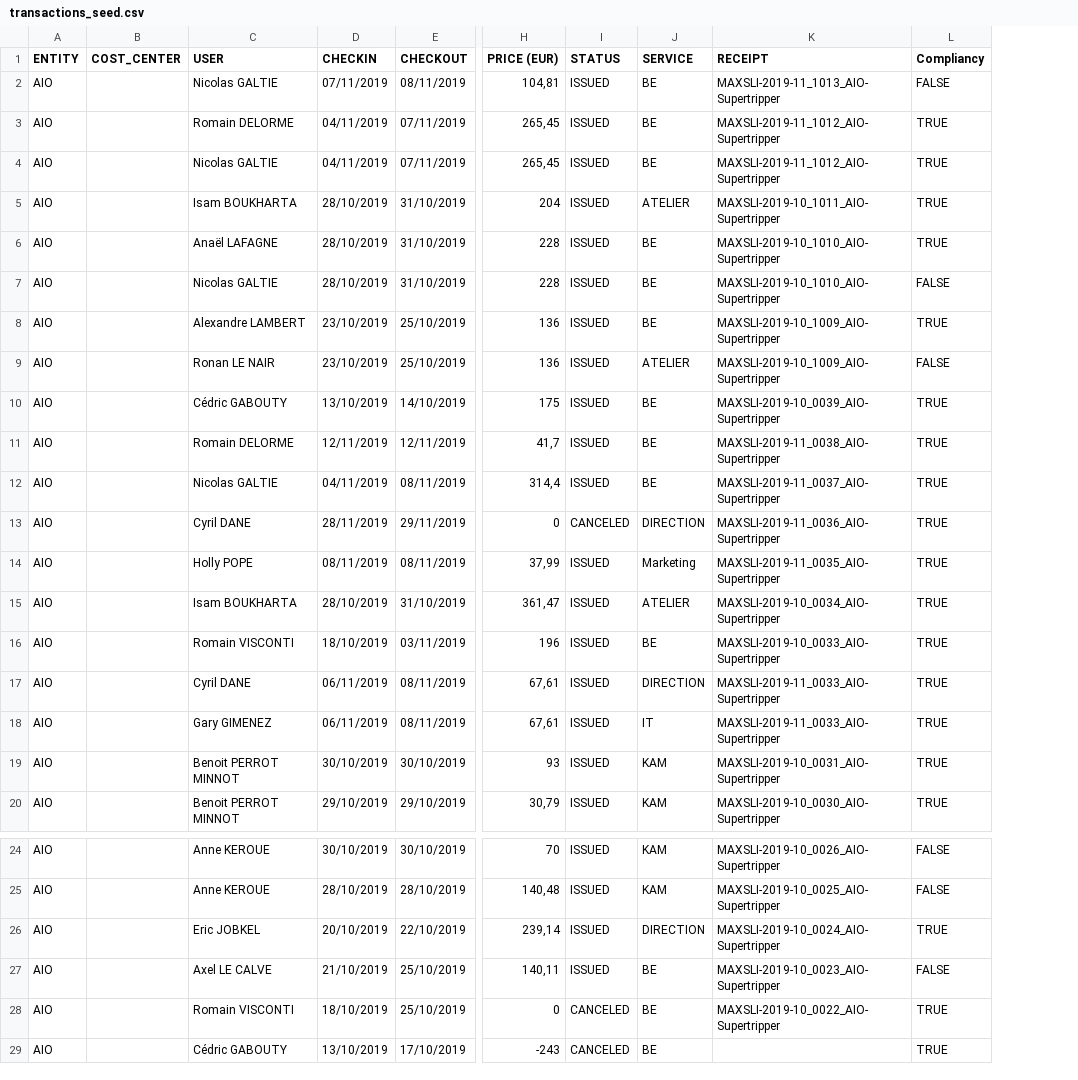
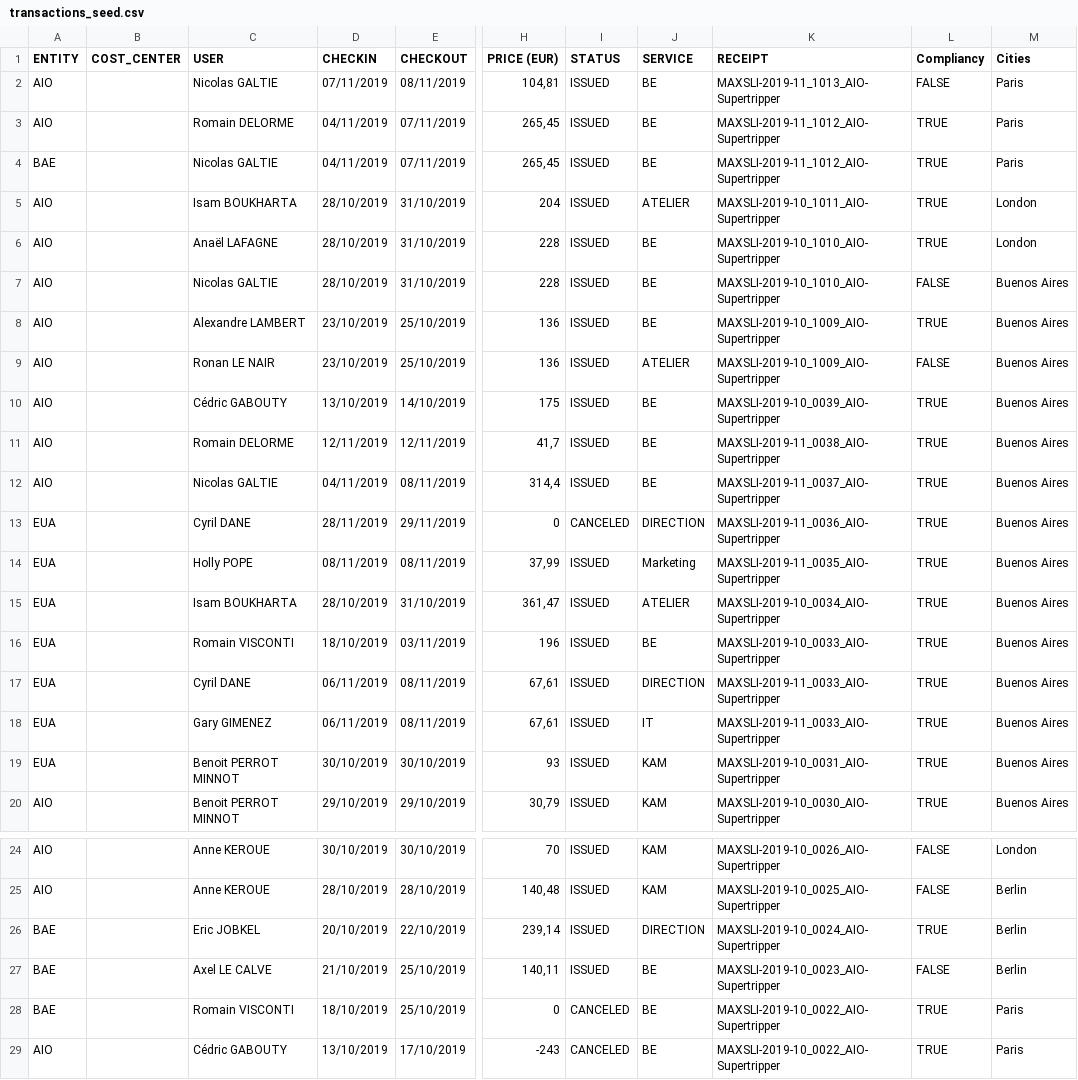
Before and after one commit to EmmaFclt/TnE_Vision_New, a CSV file: db/transactions_seed.csv, drawn as a sheet; only a part is shown, gaps mark what is left out; the diff names each change by its address in the sheet, - before the commit and + after, or states it on an @@ line.

Commit message:
fixed seed with boolean and cities column

```diff
--- a/db/transactions_seed.csv
+++ b/db/transactions_seed.csv
+column M (Cities), rows 2-20: Paris | Paris | Paris | London | London | Buenos Aires | Buenos Aires | Buenos Aires | Buenos Aires | Buenos Aires | Buenos Aires | Buenos Aires | Buenos Aires | Buenos Aires | Buenos Aires | Buenos Aires | Buenos Aires | Buenos Aires | Buenos Aires; rows 24-29: London | Berlin | Berlin | Berlin | Paris | Paris
-A4 (ENTITY): AIO
+A4 (ENTITY): BAE
-A13:A19 (ENTITY): AIO
+A13:A19 (ENTITY): EUA
-A26:A28 (ENTITY): AIO
+A26:A28 (ENTITY): BAE
-K29 (RECEIPT): (empty)
+K29 (RECEIPT): MAXSLI-2019-10_0022_AIO-Supertripper
```
Also changed, not shown: 1 other file.
